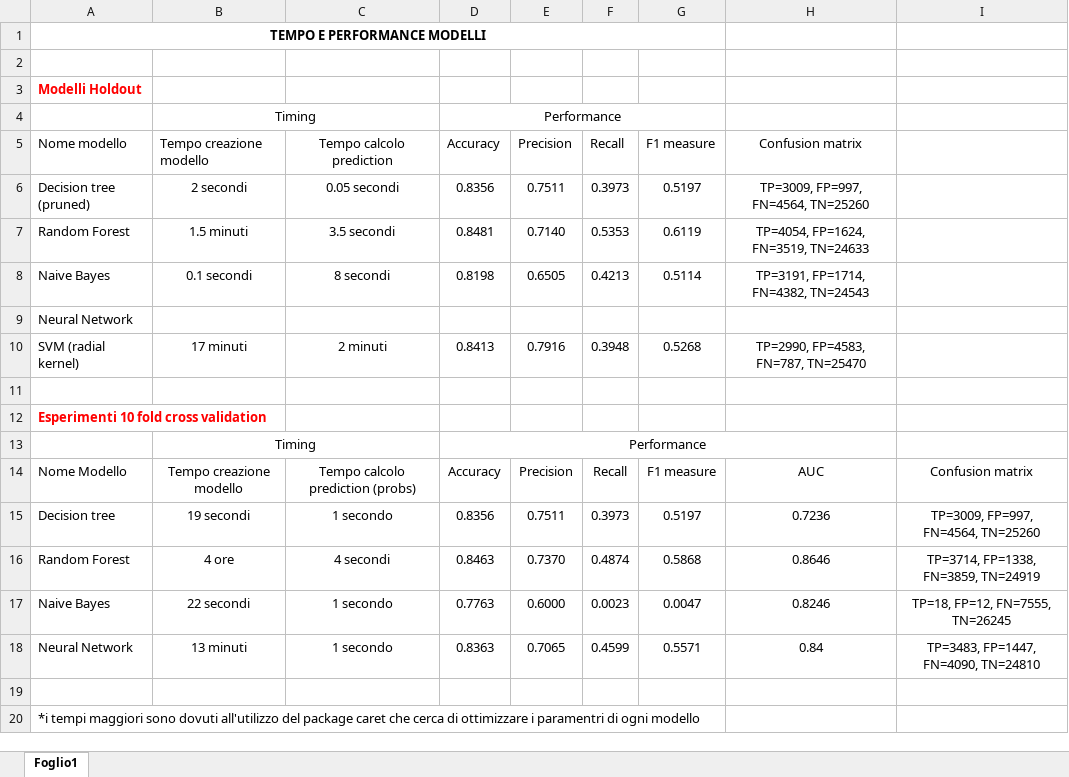
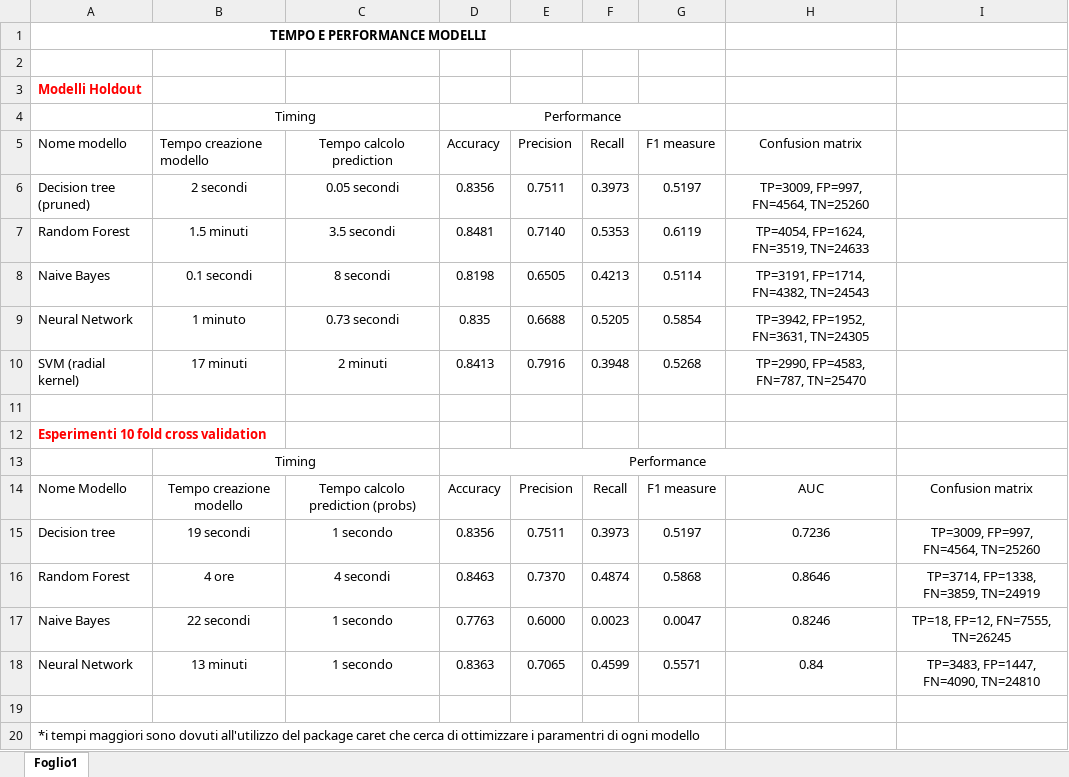
Before and after one commit to Beltra97/Unimib_MachineLearning, an Excel workbook: Performance modelli.xlsx, sheet Foglio1, drawn as a sheet; values as stored, in another font and other column widths than the file's, no borders; removed rows and columns are numbered as before the commit, all else as after; the diff names each change by its address in the sheet, - before the commit and + after, or states it on an @@ line.

Commit message:
Ultime modifiche codice e excel

```diff
--- a/Performance modelli.xlsx (sheet Foglio1)
+++ b/Performance modelli.xlsx (sheet Foglio1)
-row 9: Neural Network
+row 9: Neural Network | 1 minuto | 0.73 secondi | 0.835 | 0.6688 | 0.5205 | 0.5854 | TP=3942, FP=1952, FN=3631, TN=24305
```
Also changed, not shown: 1 other file.
